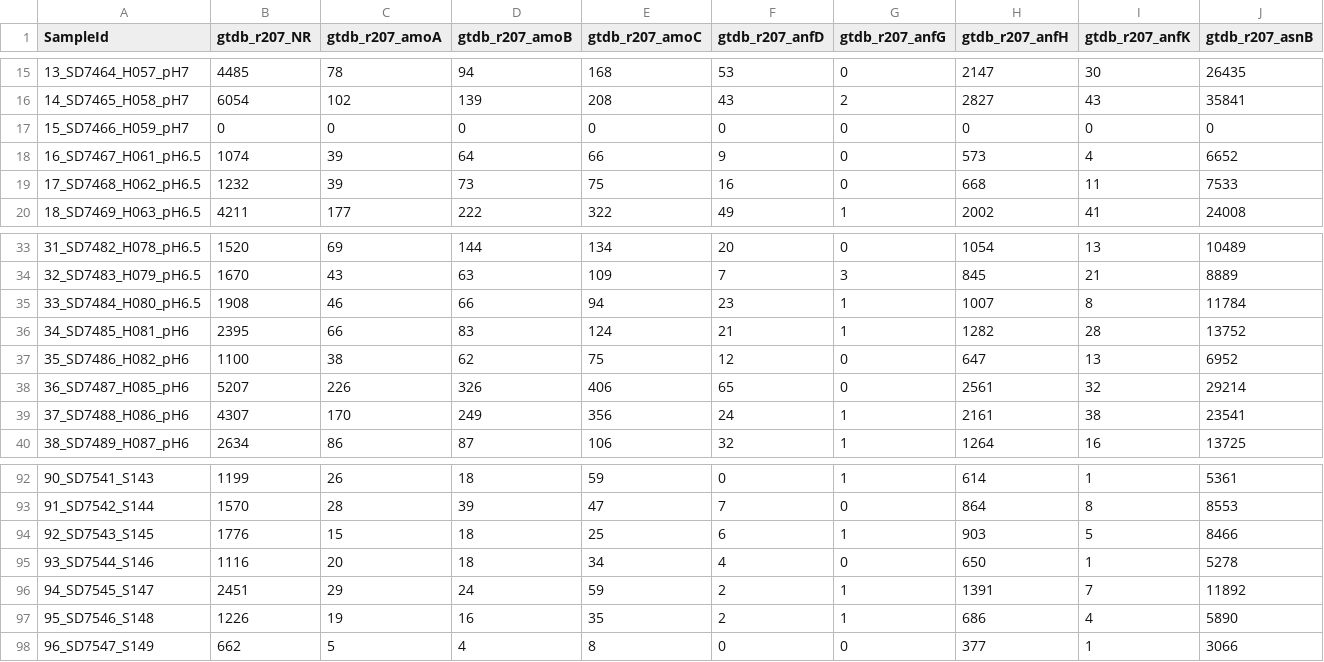
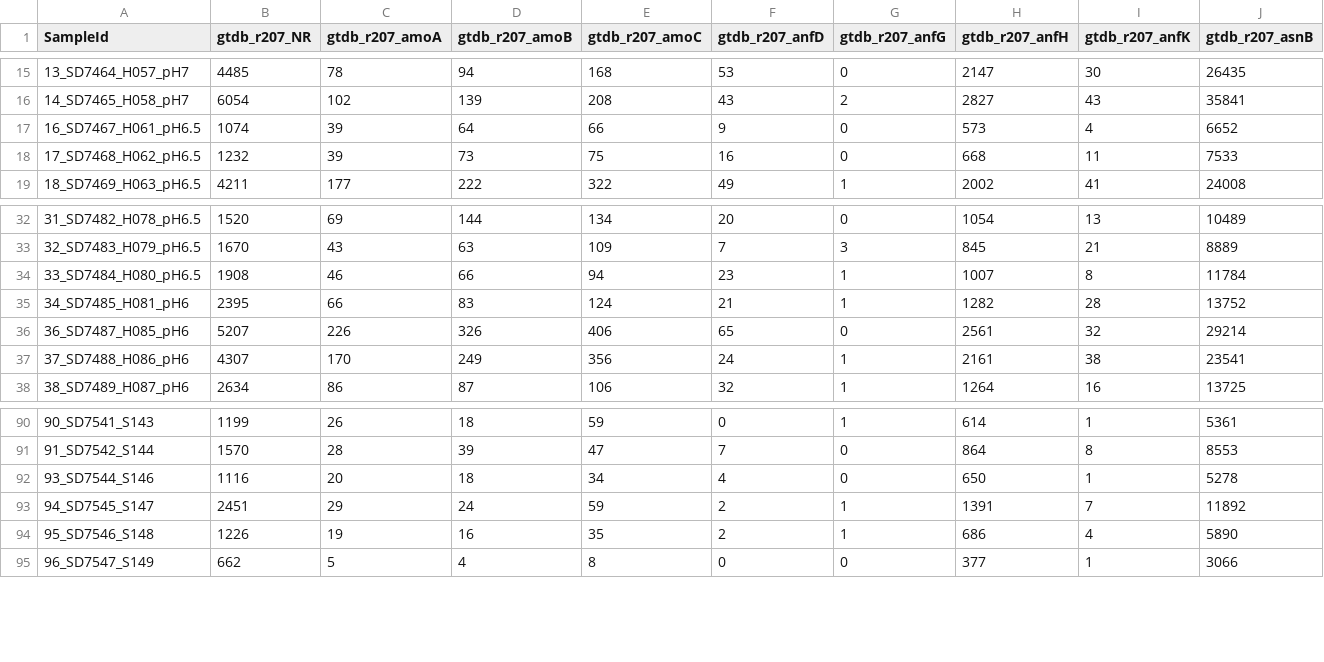
Before and after one commit to oshopina/GSVeasy090823, a TSV file: Data/N_cycle/graftm_gene_counts.tsv, drawn as a sheet; only a part is shown, gaps mark what is left out; rows hold the shown columns only; the diff names each change by its address in the sheet, - before the commit and + after, or states it on an @@ line.

Commit message:
Added data and figures for urea cycle

```diff
--- a/Data/N_cycle/graftm_gene_counts.tsv
+++ b/Data/N_cycle/graftm_gene_counts.tsv
-row 17: 15_SD7466_H059_pH7 | 0 | 0 | 0 | 0 | 0 | 0 | 0 | 0 | 0
-row 37: 35_SD7486_H082_pH6 | 1100 | 38 | 62 | 75 | 12 | 0 | 647 | 13 | 6952
-row 94: 92_SD7543_S145 | 1776 | 15 | 18 | 25 | 6 | 1 | 903 | 5 | 8466
```
Also changed, not shown: 53 other files.
